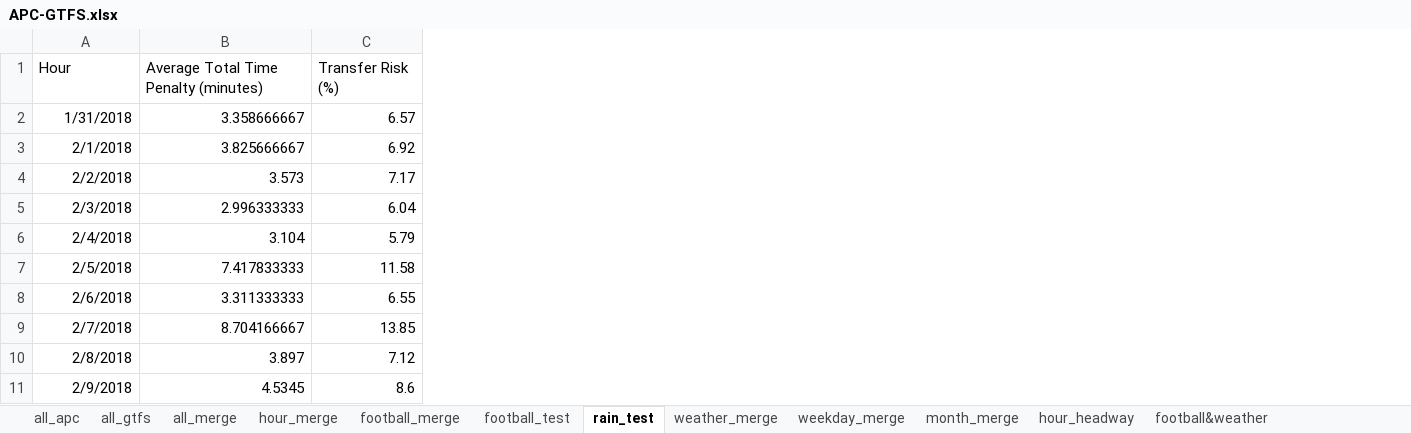
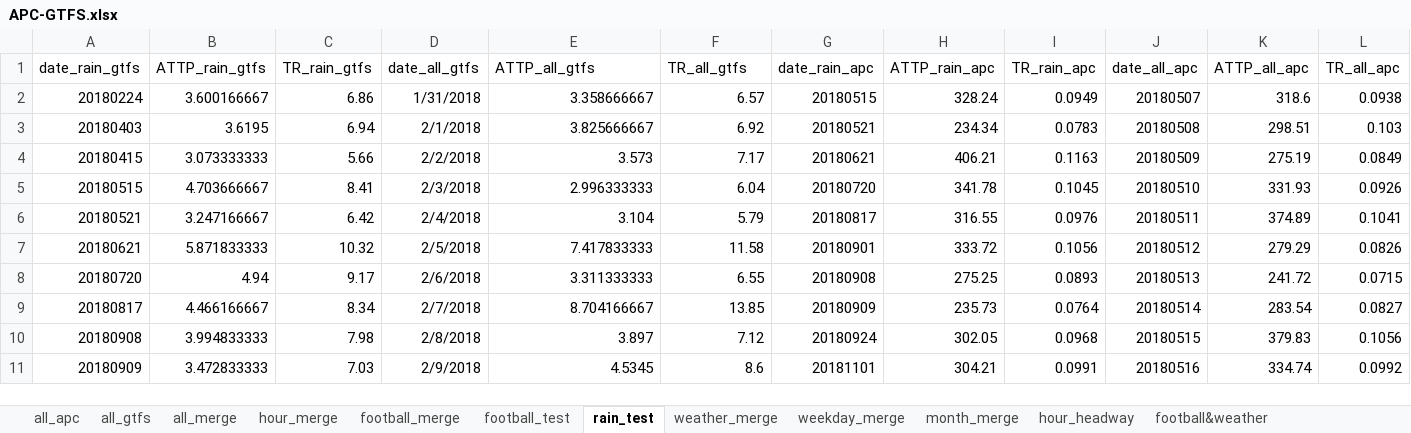
Before and after one commit to luyuliu/transfer, an Excel workbook: doc/APC-GTFS.xlsx, sheet rain_test, drawn as a sheet; only a part is shown; values as stored, in another font and other column widths than the file's, no borders; removed rows and columns are numbered as before the commit, all else as after; the diff names each change by its address in the sheet, - before the commit and + after, or states it on an @@ line.

```diff
--- a/doc/APC-GTFS.xlsx (sheet rain_test)
+++ b/doc/APC-GTFS.xlsx (sheet rain_test)
+column A, rows 2-11: 20180224 | 20180403 | 20180415 | 20180515 | 20180521 | 20180621 | 20180720 | 20180817 | 20180908 | 20180909
+column B, rows 2-11: 3.600166667 | 3.6195 | 3.073333333 | 4.703666667 | 3.247166667 | 5.871833333 | 4.94 | 4.466166667 | 3.994833333 | 3.472833333
+column C, rows 2-11: 6.86 | 6.94 | 5.66 | 8.41 | 6.42 | 10.32 | 9.17 | 8.34 | 7.98 | 7.03
+column G, rows 2-11: 20180515 | 20180521 | 20180621 | 20180720 | 20180817 | 20180901 | 20180908 | 20180909 | 20180924 | 20181101
+column H, rows 2-11: 328.24 | 234.34 | 406.21 | 341.78 | 316.55 | 333.72 | 275.25 | 235.73 | 302.05 | 304.21
+column I, rows 2-11: 0.0949 | 0.0783 | 0.1163 | 0.1045 | 0.0976 | 0.1056 | 0.0893 | 0.0764 | 0.0968 | 0.0991
+column J, rows 2-11: 20180507 | 20180508 | 20180509 | 20180510 | 20180511 | 20180512 | 20180513 | 20180514 | 20180515 | 20180516
+column K, rows 2-11: 318.6 | 298.51 | 275.19 | 331.93 | 374.89 | 279.29 | 241.72 | 283.54 | 379.83 | 334.74
+column L, rows 2-11: 0.0938 | 0.103 | 0.0849 | 0.0926 | 0.1041 | 0.0826 | 0.0715 | 0.0827 | 0.1056 | 0.0992
-row 1: Hour | Average Total Time Penalty (minutes) | Transfer Risk (%)
+row 1: date_rain_gtfs | ATTP_rain_gtfs | TR_rain_gtfs | date_all_gtfs | ATTP_all_gtfs | TR_all_gtfs | date_rain_apc | ATTP_rain_apc | TR_rain_apc | date_all_apc | ATTP_all_apc | TR_all_apc
```
Also changed, not shown: doc/GTFS.xlsx, 1 other file.
